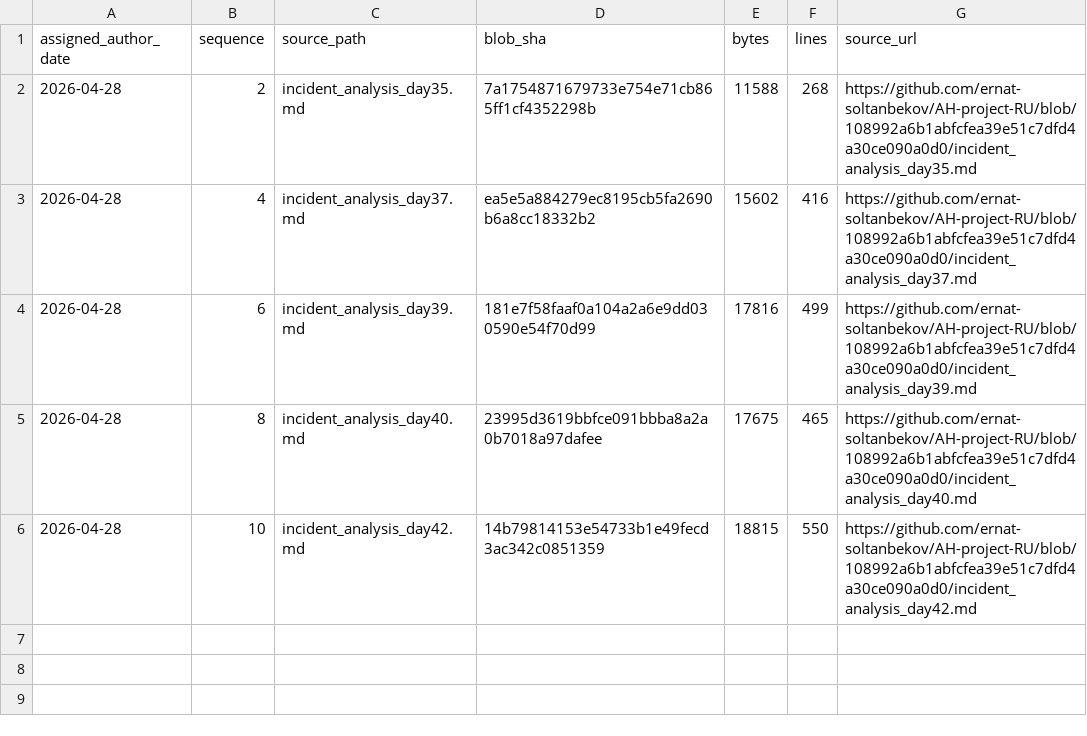
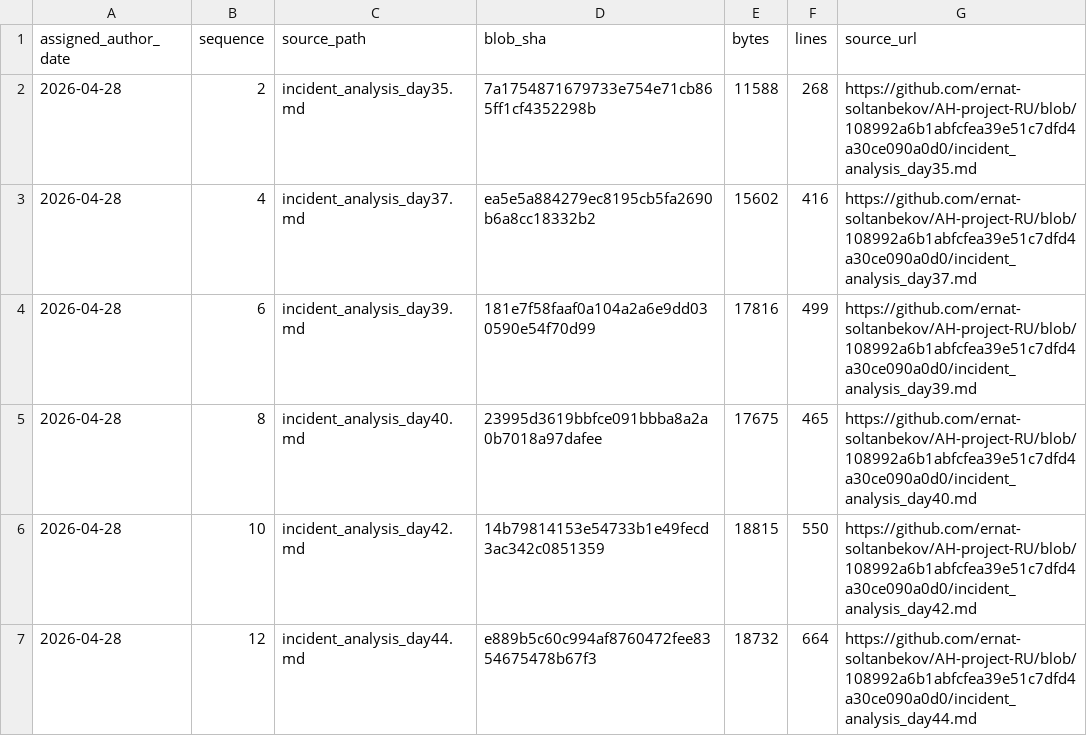
Before and after one commit to GhostOfAstana/AH-project-RU, a TSV file: source-catalog-2026-09-30/daily/2026-04-28.tsv, drawn as a sheet; the diff names each change by its address in the sheet, - before the commit and + after, or states it on an @@ line.

Commit message:
catalog: add source metadata for 2026-04-28 #12 (backfill generated 2026-09-30)

```diff
--- a/source-catalog-2026-09-30/daily/2026-04-28.tsv
+++ b/source-catalog-2026-09-30/daily/2026-04-28.tsv
+row 7: 2026-04-28 | 12 | incident_analysis_day44.md | e889b5c60c994af8760472fee8354675478b67f3 | 18732 | 664 | https://github.com/ernat-soltanbekov/AH-project-RU/blob/108992a6b1abfcfea39e51c7dfd4a30ce090a0d0/incident_analysis_day44.md
```
